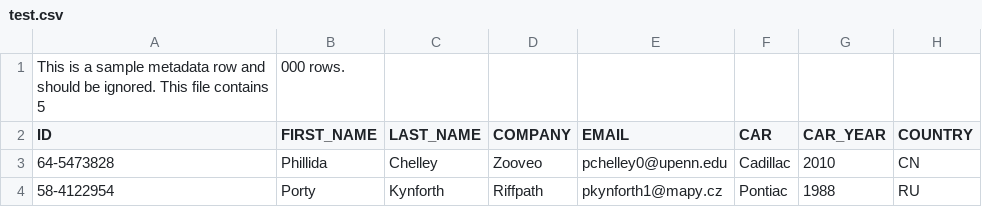
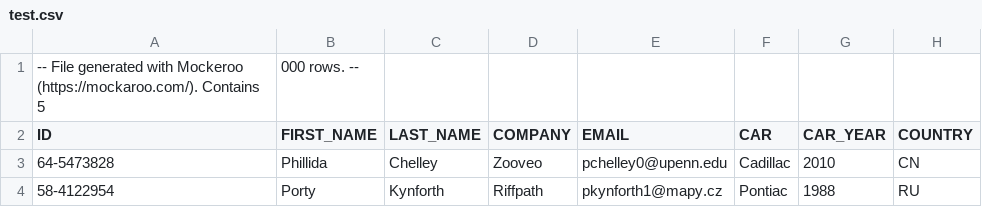
Before and after one commit to davealexis/pyseesv, a CSV file: examples/test.csv, drawn as a sheet; only a part is shown.

```diff
--- a/examples/test.csv
+++ b/examples/test.csv
@@ -1,2 +1,2 @@
-This is a sample metadata row and should be ignored. This file contains 5,000 rows.
+-- File generated with Mockeroo (https://mockaroo.com/). Contains 5,000 rows. --
 ID,FIRST_NAME,LAST_NAME,COMPANY,EMAIL,CAR,CAR_YEAR,COUNTRY
```
Also changed, not shown: 6 other files.
